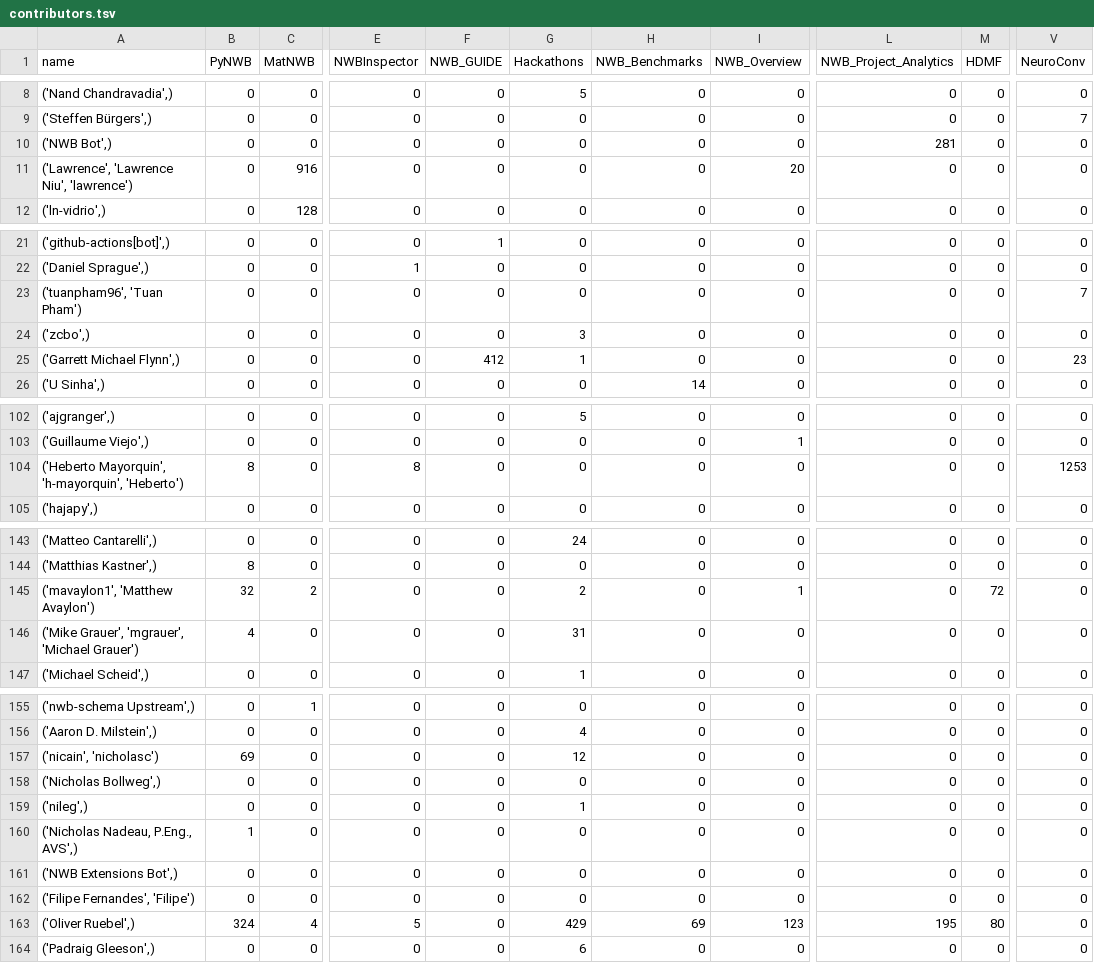
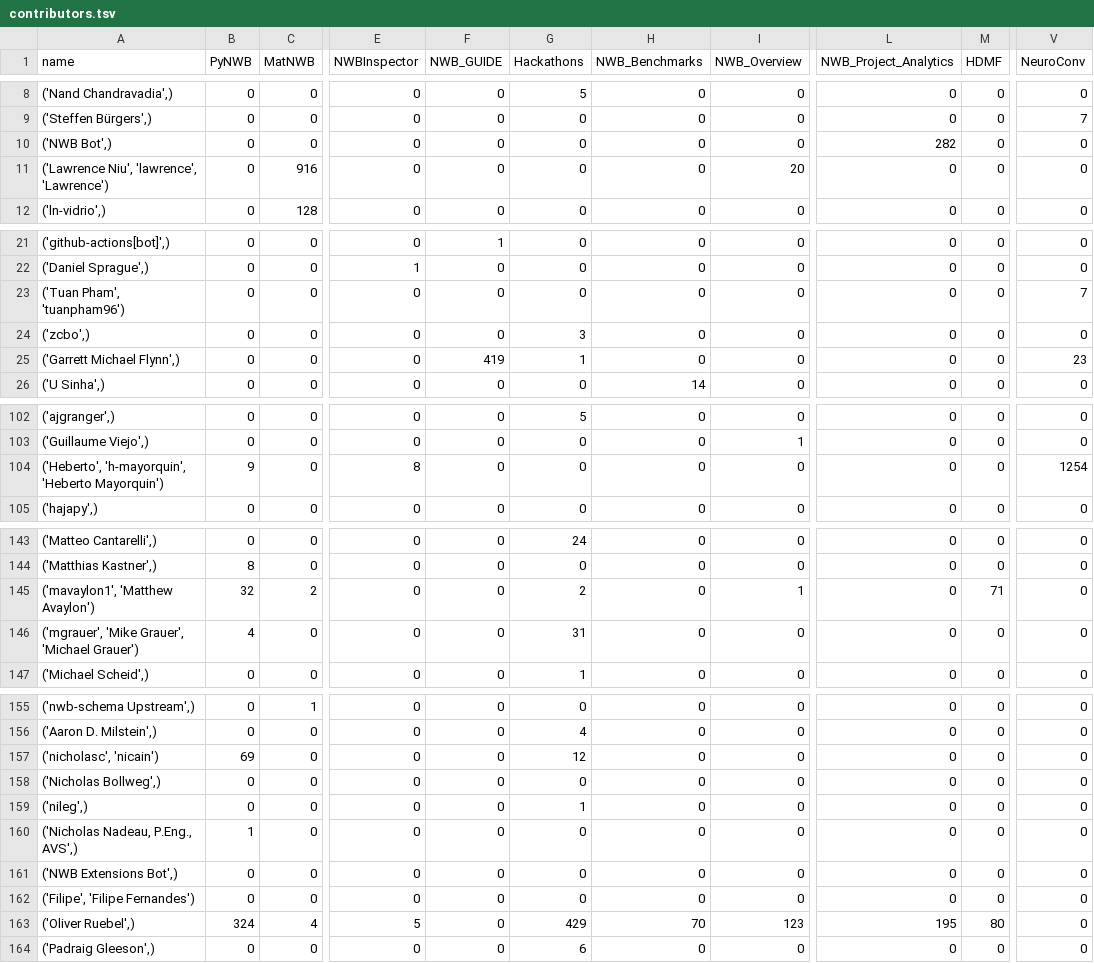
Before and after one commit to NeurodataWithoutBorders/nwb-project-analytics, a TSV file: data/contributors.tsv, drawn as a sheet; only a part is shown, gaps mark what is left out; the diff covers the shown part only; the diff names each change by its address in the sheet, - before the commit and + after, or states it on an @@ line.

```diff
--- a/data/contributors.tsv
+++ b/data/contributors.tsv
-L10 (NWB_Project_Analytics): 281
+L10 (NWB_Project_Analytics): 282
-A11 (name): ('Lawrence', 'Lawrence Niu', 'lawrence')
+A11 (name): ('Lawrence Niu', 'lawrence', 'Lawrence')
-A23 (name): ('tuanpham96', 'Tuan Pham')
+A23 (name): ('Tuan Pham', 'tuanpham96')
-F25 (NWB_GUIDE): 412
+F25 (NWB_GUIDE): 419
-A104 (name): ('Heberto Mayorquin', 'h-mayorquin', 'Heberto')
+A104 (name): ('Heberto', 'h-mayorquin', 'Heberto Mayorquin')
-B104 (PyNWB): 8
+B104 (PyNWB): 9
-V104 (NeuroConv): 1253
+V104 (NeuroConv): 1254
-M145 (HDMF): 72
+M145 (HDMF): 71
-A146 (name): ('Mike Grauer', 'mgrauer', 'Michael Grauer')
+A146 (name): ('mgrauer', 'Mike Grauer', 'Michael Grauer')
-A157 (name): ('nicain', 'nicholasc')
+A157 (name): ('nicholasc', 'nicain')
-A162 (name): ('Filipe Fernandes', 'Filipe')
+A162 (name): ('Filipe', 'Filipe Fernandes')
-H163 (NWB_Benchmarks): 69
+H163 (NWB_Benchmarks): 70
```
Also changed, not shown: 16 edited cells elsewhere in this file, 2 other files.
